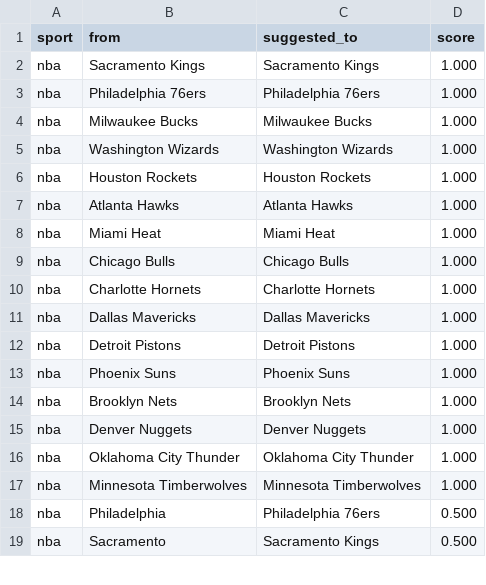
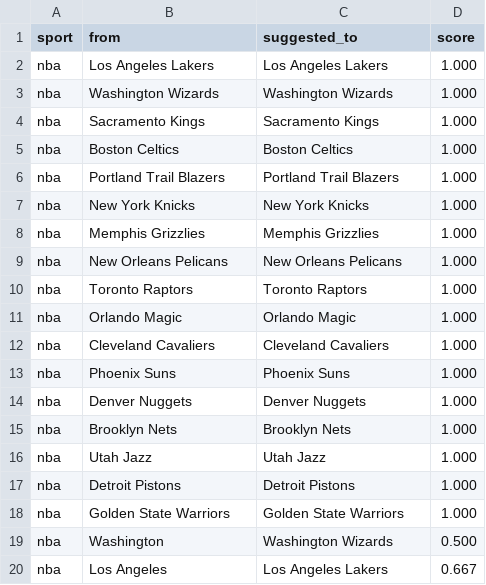
Before and after one commit to cterpening/What_Channel_Is_The_Game, a CSV file: alias_suggestions_nba.csv, drawn as a sheet; only a part is shown; the shorter side is filled out with more unchanged rows; the diff covers the shown part only.

```diff
--- a/alias_suggestions_nba.csv
+++ b/alias_suggestions_nba.csv
@@ -1,18 +1,20 @@
 sport,from,suggested_to,score
+nba,Los Angeles Lakers,Los Angeles Lakers,1.000
+nba,Washington Wizards,Washington Wizards,1.000
 nba,Sacramento Kings,Sacramento Kings,1.000
-nba,Philadelphia 76ers,Philadelphia 76ers,1.000
-nba,Milwaukee Bucks,Milwaukee Bucks,1.000
-nba,Washington Wizards,Washington Wizards,1.000
-nba,Houston Rockets,Houston Rockets,1.000
-nba,Atlanta Hawks,Atlanta Hawks,1.000
-nba,Miami Heat,Miami Heat,1.000
-nba,Chicago Bulls,Chicago Bulls,1.000
-nba,Charlotte Hornets,Charlotte Hornets,1.000
-nba,Dallas Mavericks,Dallas Mavericks,1.000
+nba,Boston Celtics,Boston Celtics,1.000
+nba,Portland Trail Blazers,Portland Trail Blazers,1.000
+nba,New York Knicks,New York Knicks,1.000
+nba,Memphis Grizzlies,Memphis Grizzlies,1.000
+nba,New Orleans Pelicans,New Orleans Pelicans,1.000
+nba,Toronto Raptors,Toronto Raptors,1.000
+nba,Orlando Magic,Orlando Magic,1.000
+nba,Cleveland Cavaliers,Cleveland Cavaliers,1.000
+nba,Phoenix Suns,Phoenix Suns,1.000
+nba,Denver Nuggets,Denver Nuggets,1.000
+nba,Brooklyn Nets,Brooklyn Nets,1.000
+nba,Utah Jazz,Utah Jazz,1.000
 nba,Detroit Pistons,Detroit Pistons,1.000
-nba,Phoenix Suns,Phoenix Suns,1.000
-nba,Brooklyn Nets,Brooklyn Nets,1.000
-nba,Denver Nuggets,Denver Nuggets,1.000
-nba,Oklahoma City Thunder,Oklahoma City Thunder,1.000
-nba,Minnesota Timberwolves,Minnesota Timberwolves,1.000
-nba,Philadelphia,Philadelphia 76ers,0.500
+nba,Golden State Warriors,Golden State Warriors,1.000
+nba,Washington,Washington Wizards,0.500
+nba,Los Angeles,Los Angeles Lakers,0.667
```
Also changed, not shown: 16 moved rows elsewhere in this file, alias_suggestions_ncaab.csv, 5 other files.
